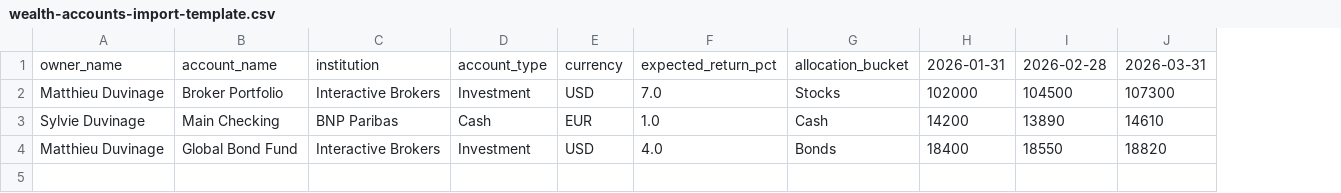
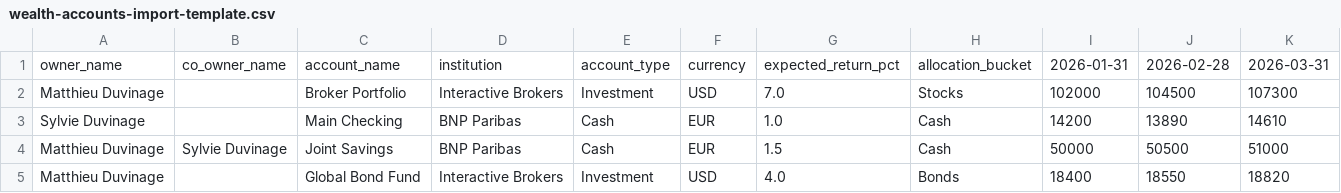
Before and after one commit to duvi86/wealthmanagement, a CSV file: docs/templates/wealth-accounts-import-template.csv, drawn as a sheet; addresses are those after the commit; the diff names each change by its address in the sheet, - before the commit and + after, or states it on an @@ line.

```diff
--- a/docs/templates/wealth-accounts-import-template.csv
+++ b/docs/templates/wealth-accounts-import-template.csv
+column B, row 1: co_owner_name
+row 4: Matthieu Duvinage | Sylvie Duvinage | Joint Savings | BNP Paribas | Cash | EUR | 1.5 | Cash | 50000 | 50500 | 51000
```
Also changed, not shown: 10 other files.
